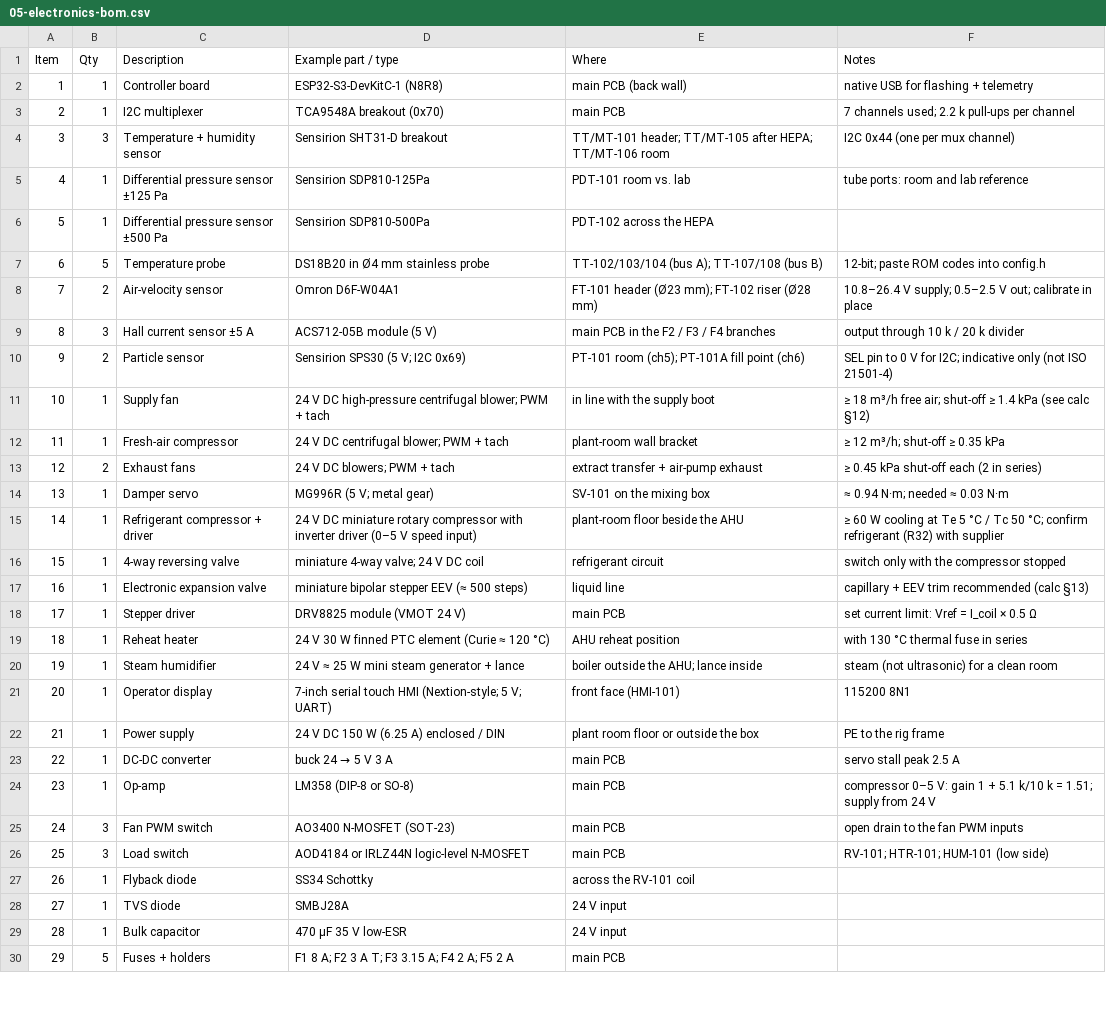
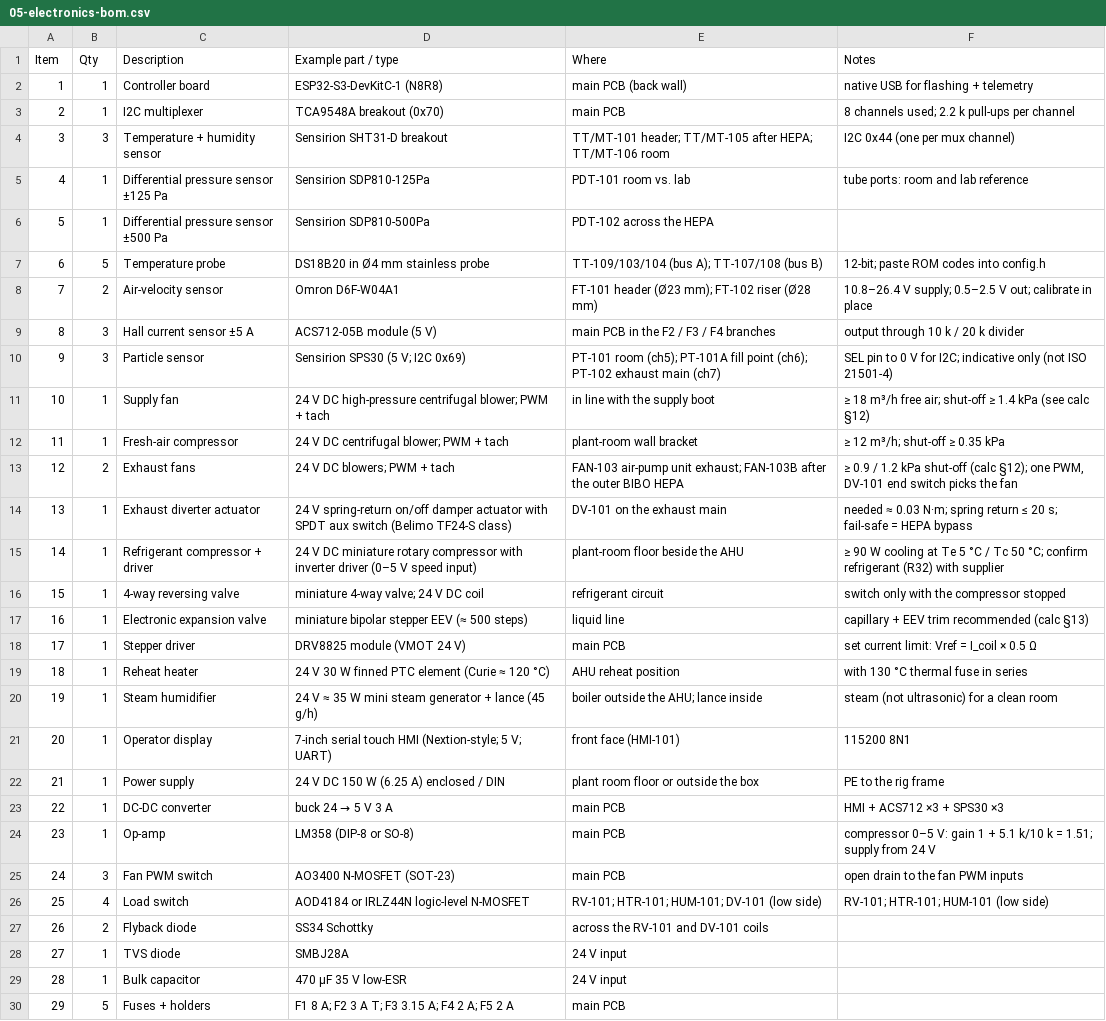
Before and after one commit to Kariemm11/Cleanroom-Heat-Recovery-Air-Pump, a CSV file: build-pack/05-electronics-bom.csv, drawn as a sheet; only a part is shown; the diff covers the shown part only.

```diff
--- a/build-pack/05-electronics-bom.csv
+++ b/build-pack/05-electronics-bom.csv
@@ -2,3 +2,3 @@ Item,Qty,Description,Example part / type,Where,Notes
 1,1,Controller board,ESP32-S3-DevKitC-1 (N8R8),main PCB (back wall),native USB for flashing + telemetry
-2,1,I2C multiplexer,TCA9548A breakout (0x70),main PCB,7 channels used; 2.2 k pull-ups per channel
+2,1,I2C multiplexer,TCA9548A breakout (0x70),main PCB,8 channels used; 2.2 k pull-ups per channel
 3,3,Temperature + humidity sensor,Sensirion SHT31-D breakout,TT/MT-101 header; TT/MT-105 after HEPA; TT/MT-106 room,I2C 0x44 (one per mux channel)
@@ -6,11 +6,11 @@ Item,Qty,Description,Example part / type,Where,Notes
 5,1,Differential pressure sensor ±500 Pa,Sensirion SDP810-500Pa,PDT-102 across the HEPA,
-6,5,Temperature probe,DS18B20 in Ø4 mm stainless probe,TT-102/103/104 (bus A); TT-107/108 (bus B),12-bit; paste ROM codes into config.h
+6,5,Temperature probe,DS18B20 in Ø4 mm stainless probe,TT-109/103/104 (bus A); TT-107/108 (bus B),12-bit; paste ROM codes into config.h
 7,2,Air-velocity sensor,Omron D6F-W04A1,FT-101 header (Ø23 mm); FT-102 riser (Ø28 mm),10.8–26.4 V supply; 0.5–2.5 V out; calibrate in place
 8,3,Hall current sensor ±5 A,ACS712-05B module (5 V),main PCB in the F2 / F3 / F4 branches,output through 10 k / 20 k divider
-9,2,Particle sensor,Sensirion SPS30 (5 V; I2C 0x69),PT-101 room (ch5); PT-101A fill point (ch6),SEL pin to 0 V for I2C; indicative only (not ISO 21501-4)
+9,3,Particle sensor,Sensirion SPS30 (5 V; I2C 0x69),PT-101 room (ch5); PT-101A fill point (ch6); PT-102 exhaust main (ch7),SEL pin to 0 V for I2C; indicative only (not ISO 21501-4)
 10,1,Supply fan,24 V DC high-pressure centrifugal blower; PWM + tach,in line with the supply boot,≥ 18 m³/h free air; shut-off ≥ 1.4 kPa (see calc §12)
 11,1,Fresh-air compressor,24 V DC centrifugal blower; PWM + tach,plant-room wall bracket,≥ 12 m³/h; shut-off ≥ 0.35 kPa
-12,2,Exhaust fans,24 V DC blowers; PWM + tach,extract transfer + air-pump exhaust,≥ 0.45 kPa shut-off each (2 in series)
-13,1,Damper servo,MG996R (5 V; metal gear),SV-101 on the mixing box,≈ 0.94 N·m; needed ≈ 0.03 N·m
-14,1,Refrigerant compressor + driver,24 V DC miniature rotary compressor with inverter driver (0–5 V speed input),plant-room floor beside the AHU,≥ 60 W cooling at Te 5 °C / Tc 50 °C; confirm refrigerant (R32) with supplier
+12,2,Exhaust fans,24 V DC blowers; PWM + tach,FAN-103 air-pump unit exhaust; FAN-103B after the outer BIBO HEPA,"≥ 0.9 / 1.2 kPa shut-off (calc §12); one PWM, DV-101 end switch picks the fan"
+13,1,Exhaust diverter actuator,24 V spring-return on/off damper actuator with SPDT aux switch (Belimo TF24-S class),DV-101 on the exhaust main,needed ≈ 0.03 N·m; spring return ≤ 20 s; fail-safe = HEPA bypass
+14,1,Refrigerant compressor + driver,24 V DC miniature rotary compressor with inverter driver (0–5 V speed input),plant-room floor beside the AHU,≥ 90 W cooling at Te 5 °C / Tc 50 °C; confirm refrigerant (R32) with supplier
 15,1,4-way reversing valve,miniature 4-way valve; 24 V DC coil,refrigerant circuit,switch only with the compressor stopped
@@ -19,10 +19,10 @@ Item,Qty,Description,Example part / type,Where,Notes
 18,1,Reheat heater,24 V 30 W finned PTC element (Curie ≈ 120 °C),AHU reheat position,with 130 °C thermal fuse in series
-19,1,Steam humidifier,24 V ≈ 25 W mini steam generator + lance,boiler outside the AHU; lance inside,steam (not ultrasonic) for a clean room
+19,1,Steam humidifier,24 V ≈ 35 W mini steam generator + lance (45 g/h),boiler outside the AHU; lance inside,steam (not ultrasonic) for a clean room
 20,1,Operator display,7-inch serial touch HMI (Nextion-style; 5 V; UART),front face (HMI-101),115200 8N1
 21,1,Power supply,24 V DC 150 W (6.25 A) enclosed / DIN,plant room floor or outside the box,PE to the rig frame
-22,1,DC-DC converter,buck 24 → 5 V 3 A,main PCB,servo stall peak 2.5 A
+22,1,DC-DC converter,buck 24 → 5 V 3 A,main PCB,HMI + ACS712 ×3 + SPS30 ×3
 23,1,Op-amp,LM358 (DIP-8 or SO-8),main PCB,compressor 0–5 V: gain 1 + 5.1 k/10 k = 1.51; supply from 24 V
 24,3,Fan PWM switch,AO3400 N-MOSFET (SOT-23),main PCB,open drain to the fan PWM inputs
-25,3,Load switch,AOD4184 or IRLZ44N logic-level N-MOSFET,main PCB,RV-101; HTR-101; HUM-101 (low side)
-26,1,Flyback diode,SS34 Schottky,across the RV-101 coil,
+25,4,Load switch,AOD4184 or IRLZ44N logic-level N-MOSFET,RV-101; HTR-101; HUM-101; DV-101 (low side),RV-101; HTR-101; HUM-101 (low side)
+26,2,Flyback diode,SS34 Schottky,across the RV-101 and DV-101 coils,
 27,1,TVS diode,SMBJ28A,24 V input,
```
Also changed, not shown: 2 added rows and 3 edited cells elsewhere in this file, build-pack/02-io-list.csv, cad/BOM.csv, 43 other files.
